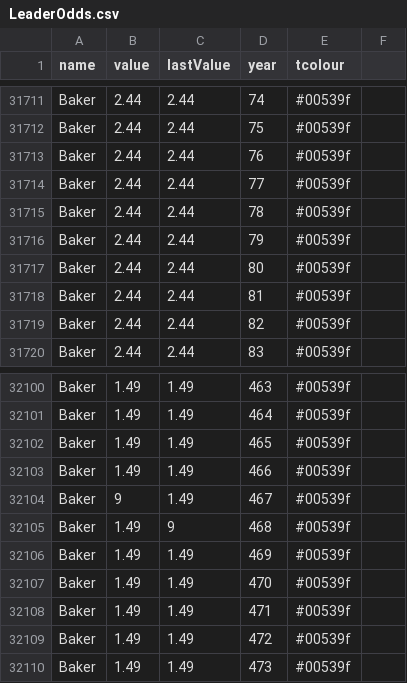
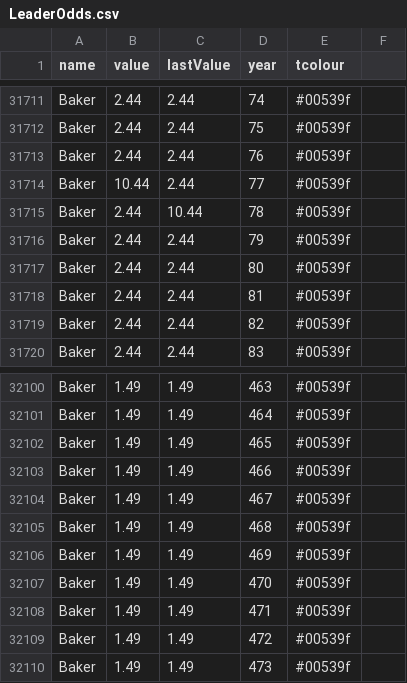
Before and after one commit to addadc/nextleader, a CSV file: LeaderOdds.csv, drawn as a sheet; only a part is shown, gaps mark what is left out.

Commit message:
Update LeaderOdds.csv

```diff
--- a/LeaderOdds.csv
+++ b/LeaderOdds.csv
@@ -31713,4 +31713,4 @@ Baker,2.44,2.44,75,#00539f,
 Baker,2.44,2.44,76,#00539f,
-Baker,2.44,2.44,77,#00539f,
-Baker,2.44,2.44,78,#00539f,
+Baker,10.44,2.44,77,#00539f,
+Baker,2.44,10.44,78,#00539f,
 Baker,2.44,2.44,79,#00539f,
@@ -32103,4 +32103,4 @@ Baker,1.49,1.49,465,#00539f,
 Baker,1.49,1.49,466,#00539f,
-Baker,9,1.49,467,#00539f,
-Baker,1.49,9,468,#00539f,
+Baker,1.49,1.49,467,#00539f,
+Baker,1.49,1.49,468,#00539f,
 Baker,1.49,1.49,469,#00539f,
```
